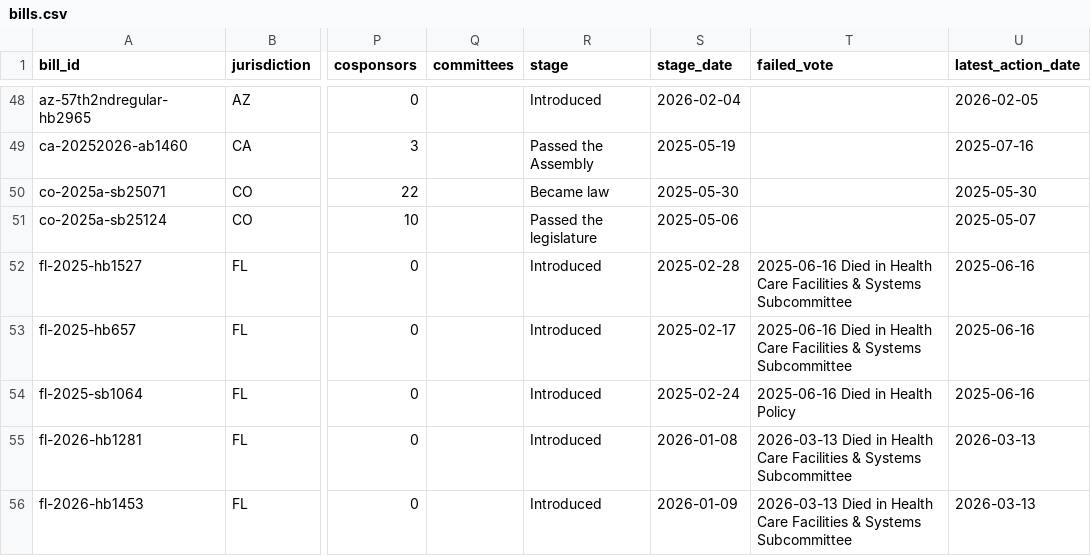
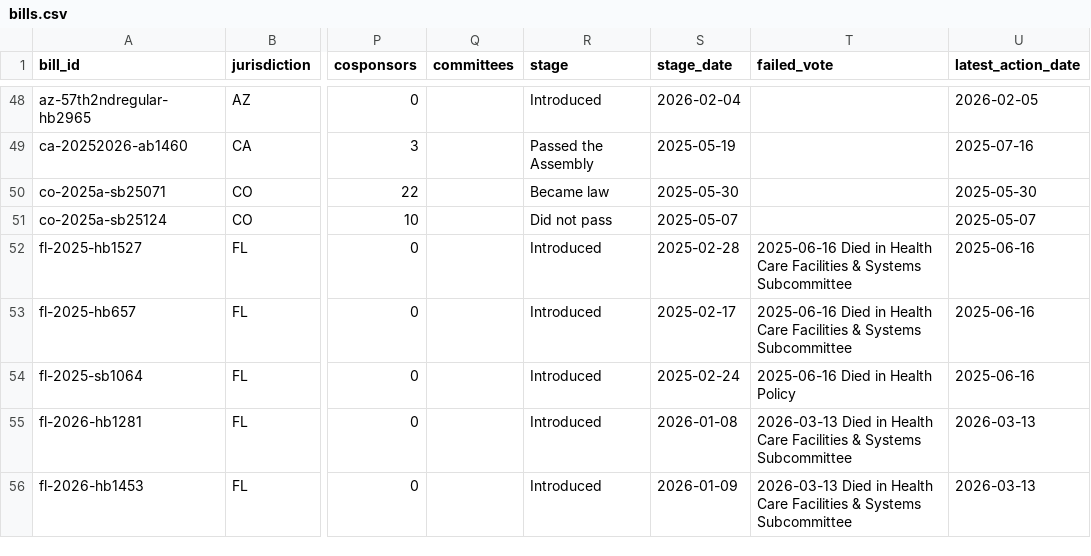
Before and after one commit to VVillBerchtold/clinx-org, a CSV file: public/data/bills.csv, drawn as a sheet; only a part is shown, gaps mark what is left out; the diff names each change by its address in the sheet, - before the commit and + after, or states it on an @@ line.

```diff
--- a/public/data/bills.csv
+++ b/public/data/bills.csv
-R51 (stage): Passed the legislature
+R51 (stage): Did not pass
-S51 (stage_date): 2025-05-06
+S51 (stage_date): 2025-05-07
```
Also changed, not shown: src/data/bills/bills.csv, 8 other files.
